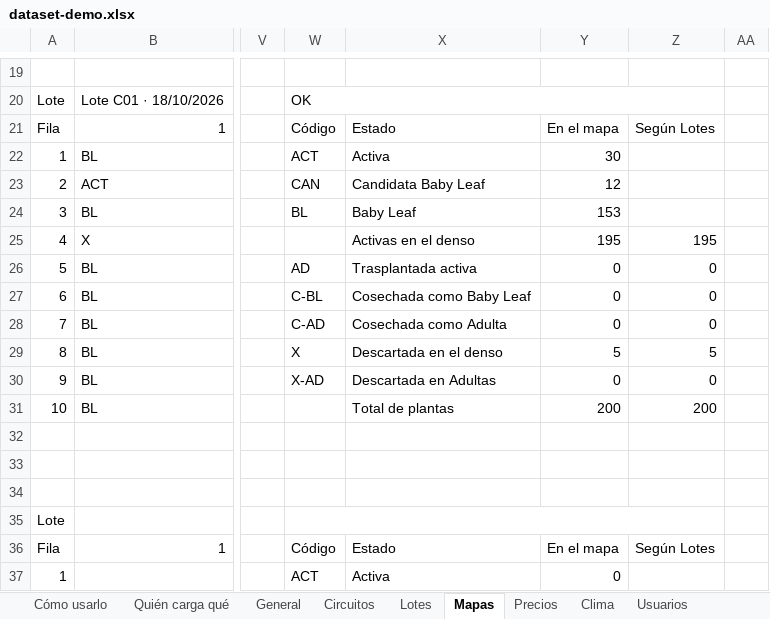
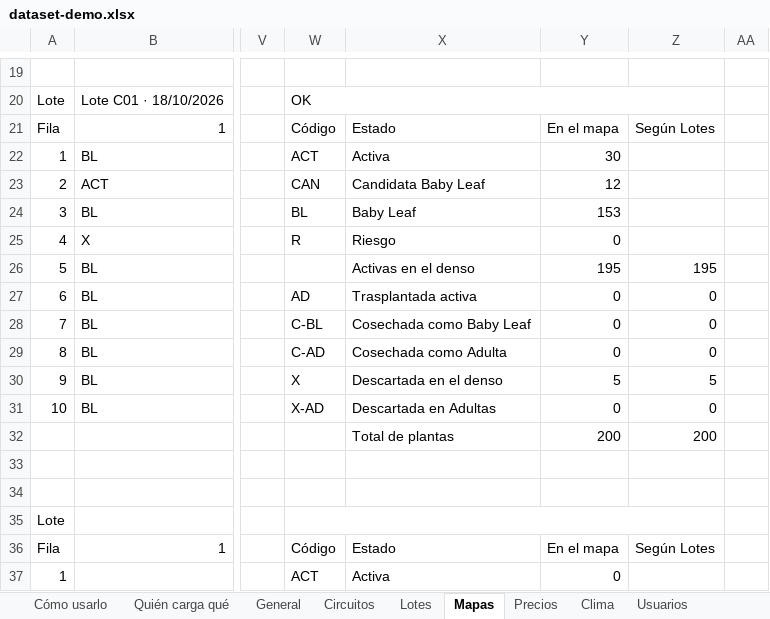
Before and after one commit to HydroPilot/HydroPilot, an Excel workbook: HydroPilotWeb/SimulationData/dataset-demo.xlsx, sheet Mapas, drawn as a sheet; only a part is shown, gaps mark what is left out; values as stored, in another font and other column widths than the file's, no cell formats; conditional formats not drawn; rows hold the shown columns only; the diff covers the shown part only; the diff names each change by its address in the sheet, - before the commit and + after, or states it on an @@ line.

```diff
--- a/HydroPilotWeb/SimulationData/dataset-demo.xlsx (sheet Mapas)
+++ b/HydroPilotWeb/SimulationData/dataset-demo.xlsx (sheet Mapas)
-W25: (empty)
+W25: R
-X25: Activas en el denso
+X25: Riesgo
-Y25: 195
+Y25: 0
-Z25: 195
+Z25: (empty)
-W26: AD
+W26: (empty)
-X26: Trasplantada activa
+X26: Activas en el denso
-Y26: 0
+Y26: 195
-Z26: 0
+Z26: 195
-W27: C-BL
+W27: AD
-X27: Cosechada como Baby Leaf
+X27: Trasplantada activa
-W28: C-AD
+W28: C-BL
-X28: Cosechada como Adulta
+X28: Cosechada como Baby Leaf
-W29: X
+W29: C-AD
-X29: Descartada en el denso
+X29: Cosechada como Adulta
-Y29: 5
+Y29: 0
-Z29: 5
+Z29: 0
-W30: X-AD
+W30: X
-X30: Descartada en Adultas
+X30: Descartada en el denso
-Y30: 0
+Y30: 5
-Z30: 0
+Z30: 5
-W31: (empty)
+W31: X-AD
-X31: Total de plantas
+X31: Descartada en Adultas
-Y31: 200
+Y31: 0
-Z31: 200
+Z31: 0
-row 32: (empty)
+row 32:  |  |  |  | Total de plantas | 200 | 200
```
Also changed, not shown: 1 added row and 124 edited cells elsewhere in this sheet, sheet Listas, cell formats, formulas that keep their value, 9 other files.
